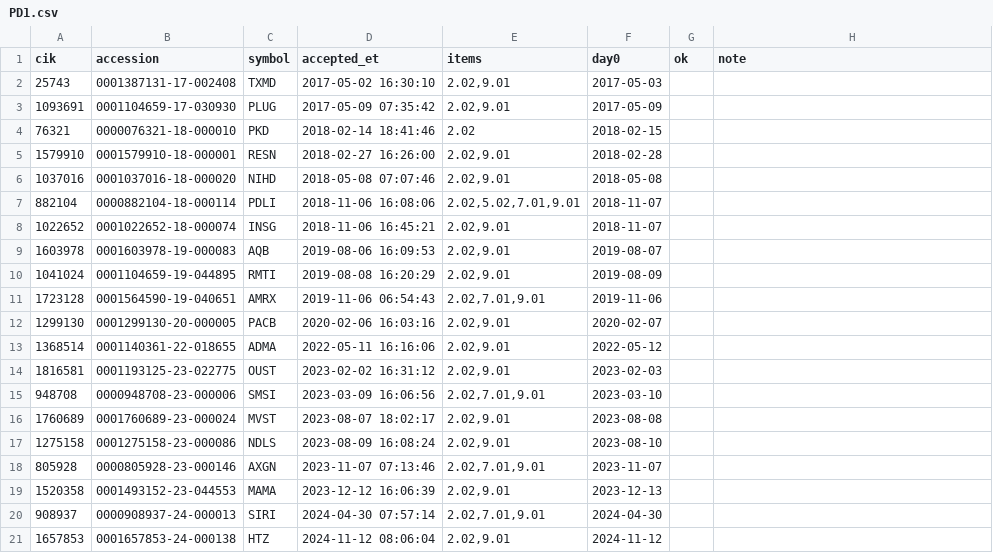
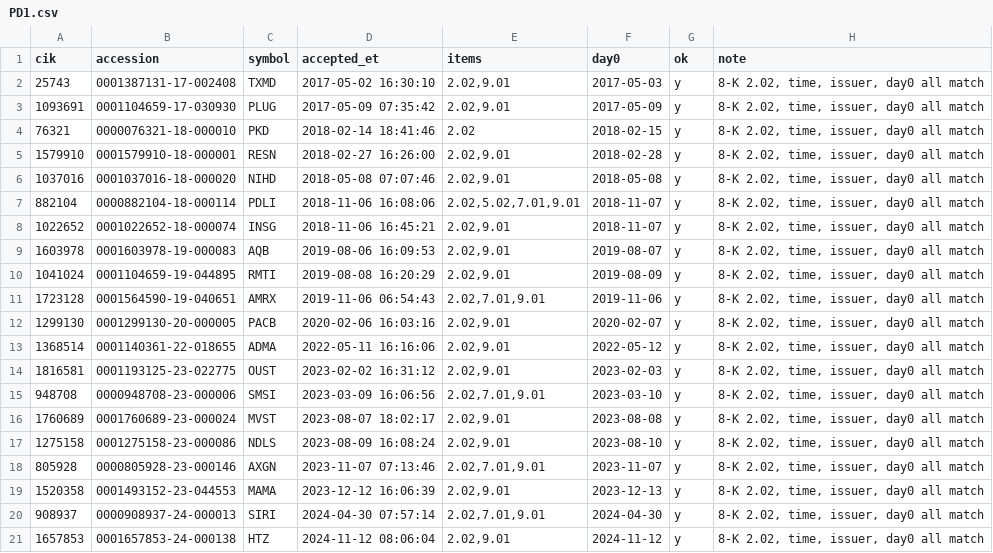
Before and after one commit to amit8f/edge-lab-public, a CSV file: research/checks/PD1.csv, drawn as a sheet.

```diff
--- a/research/checks/PD1.csv
+++ b/research/checks/PD1.csv
@@ -1,21 +1,21 @@
 cik,accession,symbol,accepted_et,items,day0,ok,note
-25743,0001387131-17-002408,TXMD,2017-05-02 16:30:10,"2.02,9.01",2017-05-03,,
-1093691,0001104659-17-030930,PLUG,2017-05-09 07:35:42,"2.02,9.01",2017-05-09,,
-76321,0000076321-18-000010,PKD,2018-02-14 18:41:46,2.02,2018-02-15,,
-1579910,0001579910-18-000001,RESN,2018-02-27 16:26:00,"2.02,9.01",2018-02-28,,
-1037016,0001037016-18-000020,NIHD,2018-05-08 07:07:46,"2.02,9.01",2018-05-08,,
-882104,0000882104-18-000114,PDLI,2018-11-06 16:08:06,"2.02,5.02,7.01,9.01",2018-11-07,,
-1022652,0001022652-18-000074,INSG,2018-11-06 16:45:21,"2.02,9.01",2018-11-07,,
-1603978,0001603978-19-000083,AQB,2019-08-06 16:09:53,"2.02,9.01",2019-08-07,,
-1041024,0001104659-19-044895,RMTI,2019-08-08 16:20:29,"2.02,9.01",2019-08-09,,
-1723128,0001564590-19-040651,AMRX,2019-11-06 06:54:43,"2.02,7.01,9.01",2019-11-06,,
-1299130,0001299130-20-000005,PACB,2020-02-06 16:03:16,"2.02,9.01",2020-02-07,,
-1368514,0001140361-22-018655,ADMA,2022-05-11 16:16:06,"2.02,9.01",2022-05-12,,
-1816581,0001193125-23-022775,OUST,2023-02-02 16:31:12,"2.02,9.01",2023-02-03,,
-948708,0000948708-23-000006,SMSI,2023-03-09 16:06:56,"2.02,7.01,9.01",2023-03-10,,
-1760689,0001760689-23-000024,MVST,2023-08-07 18:02:17,"2.02,9.01",2023-08-08,,
-1275158,0001275158-23-000086,NDLS,2023-08-09 16:08:24,"2.02,9.01",2023-08-10,,
-805928,0000805928-23-000146,AXGN,2023-11-07 07:13:46,"2.02,7.01,9.01",2023-11-07,,
-1520358,0001493152-23-044553,MAMA,2023-12-12 16:06:39,"2.02,9.01",2023-12-13,,
-908937,0000908937-24-000013,SIRI,2024-04-30 07:57:14,"2.02,7.01,9.01",2024-04-30,,
-1657853,0001657853-24-000138,HTZ,2024-11-12 08:06:04,"2.02,9.01",2024-11-12,,
+25743,0001387131-17-002408,TXMD,2017-05-02 16:30:10,"2.02,9.01",2017-05-03,y,"8-K 2.02, time, issuer, day0 all match"
+1093691,0001104659-17-030930,PLUG,2017-05-09 07:35:42,"2.02,9.01",2017-05-09,y,"8-K 2.02, time, issuer, day0 all match"
+76321,0000076321-18-000010,PKD,2018-02-14 18:41:46,2.02,2018-02-15,y,"8-K 2.02, time, issuer, day0 all match"
+1579910,0001579910-18-000001,RESN,2018-02-27 16:26:00,"2.02,9.01",2018-02-28,y,"8-K 2.02, time, issuer, day0 all match"
+1037016,0001037016-18-000020,NIHD,2018-05-08 07:07:46,"2.02,9.01",2018-05-08,y,"8-K 2.02, time, issuer, day0 all match"
+882104,0000882104-18-000114,PDLI,2018-11-06 16:08:06,"2.02,5.02,7.01,9.01",2018-11-07,y,"8-K 2.02, time, issuer, day0 all match"
+1022652,0001022652-18-000074,INSG,2018-11-06 16:45:21,"2.02,9.01",2018-11-07,y,"8-K 2.02, time, issuer, day0 all match"
+1603978,0001603978-19-000083,AQB,2019-08-06 16:09:53,"2.02,9.01",2019-08-07,y,"8-K 2.02, time, issuer, day0 all match"
+1041024,0001104659-19-044895,RMTI,2019-08-08 16:20:29,"2.02,9.01",2019-08-09,y,"8-K 2.02, time, issuer, day0 all match"
+1723128,0001564590-19-040651,AMRX,2019-11-06 06:54:43,"2.02,7.01,9.01",2019-11-06,y,"8-K 2.02, time, issuer, day0 all match"
+1299130,0001299130-20-000005,PACB,2020-02-06 16:03:16,"2.02,9.01",2020-02-07,y,"8-K 2.02, time, issuer, day0 all match"
+1368514,0001140361-22-018655,ADMA,2022-05-11 16:16:06,"2.02,9.01",2022-05-12,y,"8-K 2.02, time, issuer, day0 all match"
+1816581,0001193125-23-022775,OUST,2023-02-02 16:31:12,"2.02,9.01",2023-02-03,y,"8-K 2.02, time, issuer, day0 all match"
+948708,0000948708-23-000006,SMSI,2023-03-09 16:06:56,"2.02,7.01,9.01",2023-03-10,y,"8-K 2.02, time, issuer, day0 all match"
+1760689,0001760689-23-000024,MVST,2023-08-07 18:02:17,"2.02,9.01",2023-08-08,y,"8-K 2.02, time, issuer, day0 all match"
+1275158,0001275158-23-000086,NDLS,2023-08-09 16:08:24,"2.02,9.01",2023-08-10,y,"8-K 2.02, time, issuer, day0 all match"
+805928,0000805928-23-000146,AXGN,2023-11-07 07:13:46,"2.02,7.01,9.01",2023-11-07,y,"8-K 2.02, time, issuer, day0 all match"
+1520358,0001493152-23-044553,MAMA,2023-12-12 16:06:39,"2.02,9.01",2023-12-13,y,"8-K 2.02, time, issuer, day0 all match"
+908937,0000908937-24-000013,SIRI,2024-04-30 07:57:14,"2.02,7.01,9.01",2024-04-30,y,"8-K 2.02, time, issuer, day0 all match"
+1657853,0001657853-24-000138,HTZ,2024-11-12 08:06:04,"2.02,9.01",2024-11-12,y,"8-K 2.02, time, issuer, day0 all match"
```
Also changed, not shown: 5 other files.
